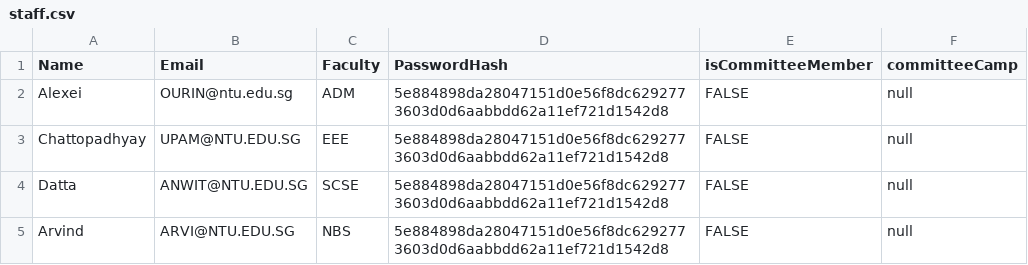
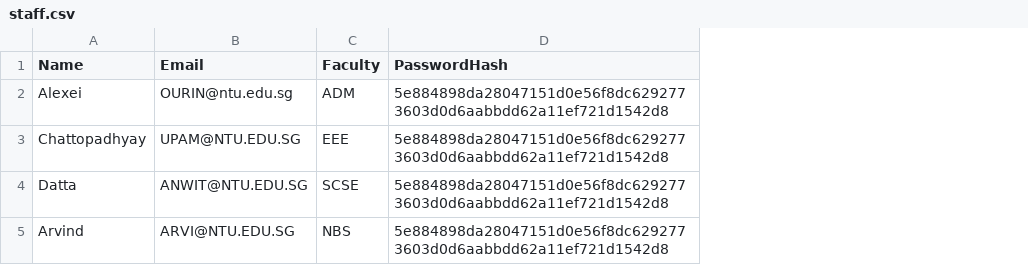
Before and after one commit to desolaterobot/CAMS_Project, a CSV file: data/staff.csv, drawn as a sheet; the diff names each change by its address in the sheet, - before the commit and + after, or states it on an @@ line.

Commit message:
Minor fix
Camp.java - getUser changed to getStaff

Campapp.java - Fill in println for better visuality

EnquiryManager.java - when adding Enquiry, getStudent name only, since only student submit enquiry.

Student.java - added in 2 parameters and updated the constructor

UserManager.java - added in getUser function and loadUsers function. Basically combine Student and Staff objects into User List.
(May want to use getUser for auth details, which means need to change auth function)

```diff
--- a/data/staff.csv
+++ b/data/staff.csv
-column E (isCommitteeMember), rows 2-5: all FALSE
-column F (committeeCamp), rows 2-5: all null
```
Also changed, not shown: 5 other files.
